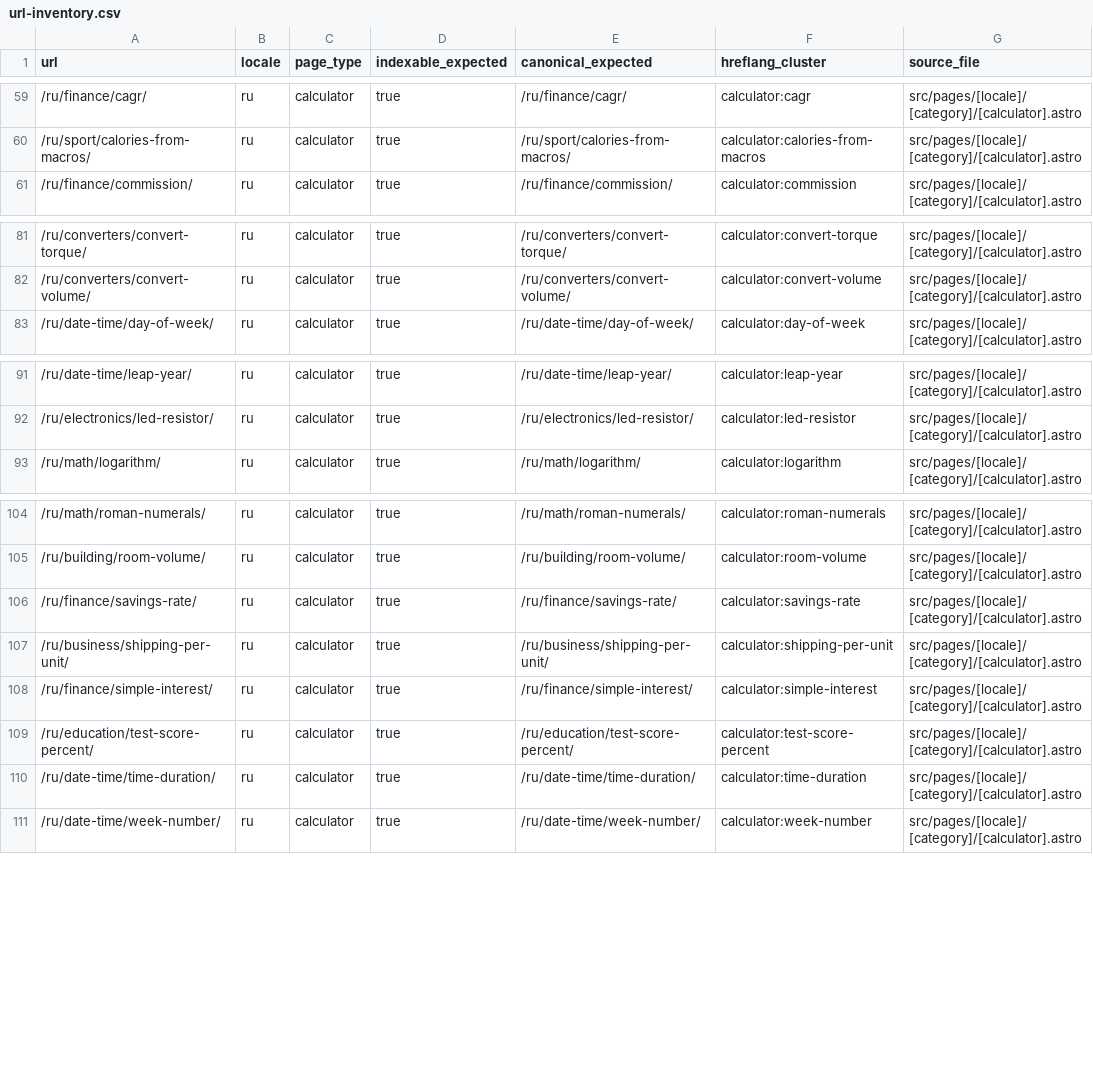
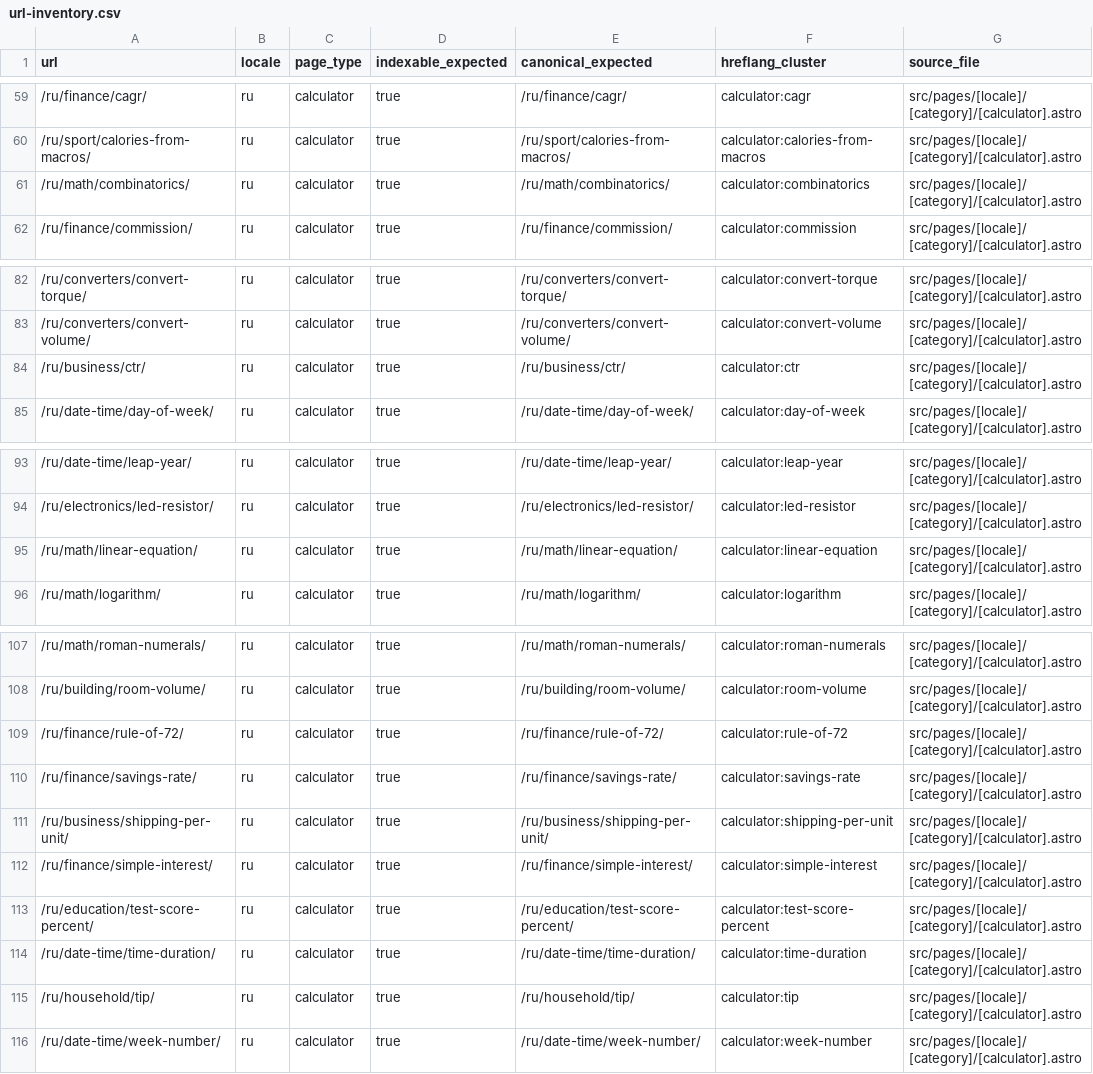
Before and after one commit to lolerkop/Calkulater, a CSV file: frontend/reports/url-inventory.csv, drawn as a sheet; only a part is shown, gaps mark what is left out; the diff covers the shown part only.

```diff
--- a/frontend/reports/url-inventory.csv
+++ b/frontend/reports/url-inventory.csv
@@ -60,2 +60,3 @@ url,locale,page_type,indexable_expected,canonical_expected,hreflang_cluster,sour
 /ru/sport/calories-from-macros/,ru,calculator,true,/ru/sport/calories-from-macros/,calculator:calories-from-macros,src/pages/[locale]/[category]/[calculator].astro
+/ru/math/combinatorics/,ru,calculator,true,/ru/math/combinatorics/,calculator:combinatorics,src/pages/[locale]/[category]/[calculator].astro
 /ru/finance/commission/,ru,calculator,true,/ru/finance/commission/,calculator:commission,src/pages/[locale]/[category]/[calculator].astro
@@ -82,2 +83,3 @@ url,locale,page_type,indexable_expected,canonical_expected,hreflang_cluster,sour
 /ru/converters/convert-volume/,ru,calculator,true,/ru/converters/convert-volume/,calculator:convert-volume,src/pages/[locale]/[category]/[calculator].astro
+/ru/business/ctr/,ru,calculator,true,/ru/business/ctr/,calculator:ctr,src/pages/[locale]/[category]/[calculator].astro
 /ru/date-time/day-of-week/,ru,calculator,true,/ru/date-time/day-of-week/,calculator:day-of-week,src/pages/[locale]/[category]/[calculator].astro
@@ -92,2 +94,3 @@ url,locale,page_type,indexable_expected,canonical_expected,hreflang_cluster,sour
 /ru/electronics/led-resistor/,ru,calculator,true,/ru/electronics/led-resistor/,calculator:led-resistor,src/pages/[locale]/[category]/[calculator].astro
+/ru/math/linear-equation/,ru,calculator,true,/ru/math/linear-equation/,calculator:linear-equation,src/pages/[locale]/[category]/[calculator].astro
 /ru/math/logarithm/,ru,calculator,true,/ru/math/logarithm/,calculator:logarithm,src/pages/[locale]/[category]/[calculator].astro
@@ -105,2 +108,3 @@ url,locale,page_type,indexable_expected,canonical_expected,hreflang_cluster,sour
 /ru/building/room-volume/,ru,calculator,true,/ru/building/room-volume/,calculator:room-volume,src/pages/[locale]/[category]/[calculator].astro
+/ru/finance/rule-of-72/,ru,calculator,true,/ru/finance/rule-of-72/,calculator:rule-of-72,src/pages/[locale]/[category]/[calculator].astro
 /ru/finance/savings-rate/,ru,calculator,true,/ru/finance/savings-rate/,calculator:savings-rate,src/pages/[locale]/[category]/[calculator].astro
@@ -110,2 +114,3 @@ url,locale,page_type,indexable_expected,canonical_expected,hreflang_cluster,sour
 /ru/date-time/time-duration/,ru,calculator,true,/ru/date-time/time-duration/,calculator:time-duration,src/pages/[locale]/[category]/[calculator].astro
+/ru/household/tip/,ru,calculator,true,/ru/household/tip/,calculator:tip,src/pages/[locale]/[category]/[calculator].astro
 /ru/date-time/week-number/,ru,calculator,true,/ru/date-time/week-number/,calculator:week-number,src/pages/[locale]/[category]/[calculator].astro
```
Also changed, not shown: 10 added rows elsewhere in this file, frontend/reports/localization-parity.csv, 43 other files.
